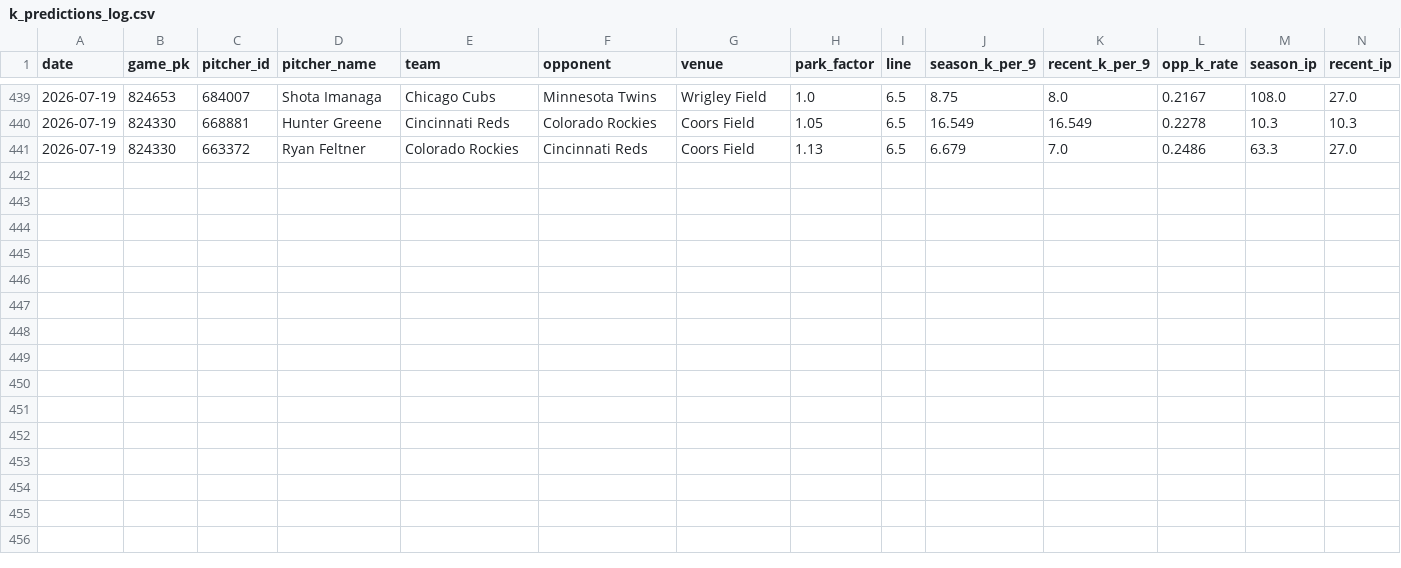
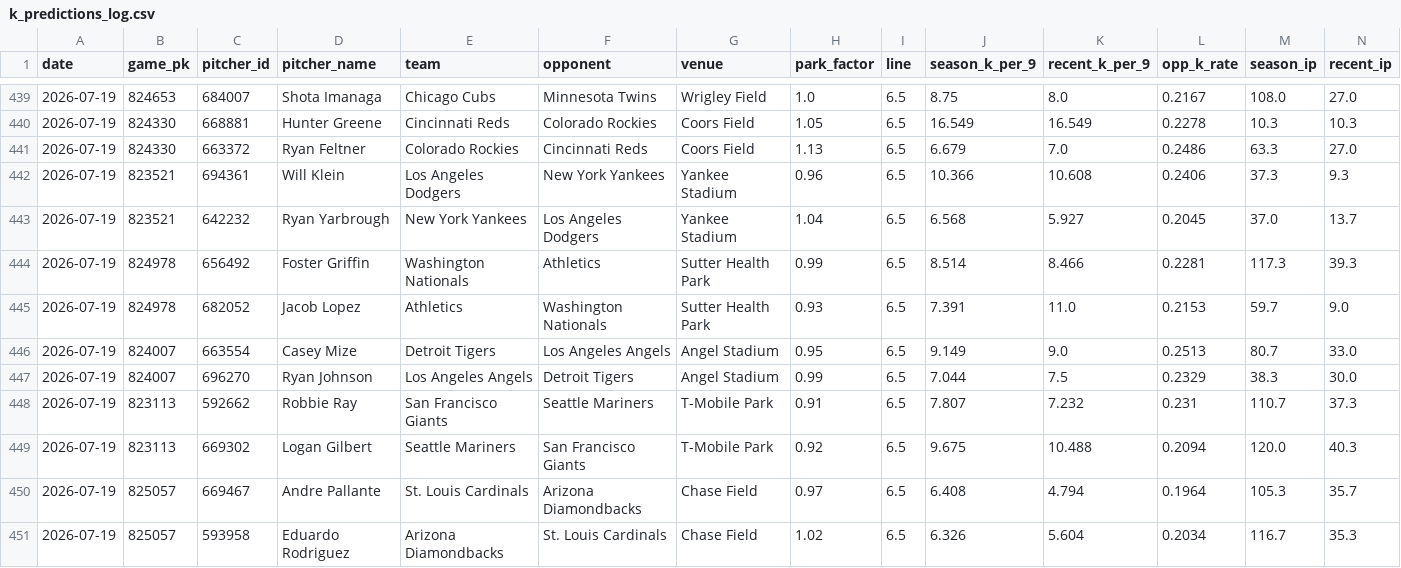
Before and after one commit to yuschajp/mlb_hits_model, a CSV file: data/ledger/k_predictions_log.csv, drawn as a sheet; only a part is shown, gaps mark what is left out; rows hold the shown columns only; the diff names each change by its address in the sheet, - before the commit and + after, or states it on an @@ line.

Commit message:
Update ledger data (2026-07-19 18:19)

```diff
--- a/data/ledger/k_predictions_log.csv
+++ b/data/ledger/k_predictions_log.csv
+row 442: 2026-07-19 | 823521 | 694361 | Will Klein | Los Angeles Dodgers | New York Yankees | Yankee Stadium | 0.96 | 6.5 | 10.366 | 10.608 | 0.2406 | 37.3 | 9.3
+row 443: 2026-07-19 | 823521 | 642232 | Ryan Yarbrough | New York Yankees | Los Angeles Dodgers | Yankee Stadium | 1.04 | 6.5 | 6.568 | 5.927 | 0.2045 | 37.0 | 13.7
+row 444: 2026-07-19 | 824978 | 656492 | Foster Griffin | Washington Nationals | Athletics | Sutter Health Park | 0.99 | 6.5 | 8.514 | 8.466 | 0.2281 | 117.3 | 39.3
+row 445: 2026-07-19 | 824978 | 682052 | Jacob Lopez | Athletics | Washington Nationals | Sutter Health Park | 0.93 | 6.5 | 7.391 | 11.0 | 0.2153 | 59.7 | 9.0
+row 446: 2026-07-19 | 824007 | 663554 | Casey Mize | Detroit Tigers | Los Angeles Angels | Angel Stadium | 0.95 | 6.5 | 9.149 | 9.0 | 0.2513 | 80.7 | 33.0
+row 447: 2026-07-19 | 824007 | 696270 | Ryan Johnson | Los Angeles Angels | Detroit Tigers | Angel Stadium | 0.99 | 6.5 | 7.044 | 7.5 | 0.2329 | 38.3 | 30.0
+row 448: 2026-07-19 | 823113 | 592662 | Robbie Ray | San Francisco Giants | Seattle Mariners | T-Mobile Park | 0.91 | 6.5 | 7.807 | 7.232 | 0.231 | 110.7 | 37.3
+row 449: 2026-07-19 | 823113 | 669302 | Logan Gilbert | Seattle Mariners | San Francisco Giants | T-Mobile Park | 0.92 | 6.5 | 9.675 | 10.488 | 0.2094 | 120.0 | 40.3
+row 450: 2026-07-19 | 825057 | 669467 | Andre Pallante | St. Louis Cardinals | Arizona Diamondbacks | Chase Field | 0.97 | 6.5 | 6.408 | 4.794 | 0.1964 | 105.3 | 35.7
+row 451: 2026-07-19 | 825057 | 593958 | Eduardo Rodriguez | Arizona Diamondbacks | St. Louis Cardinals | Chase Field | 1.02 | 6.5 | 6.326 | 5.604 | 0.2034 | 116.7 | 35.3
```
Also changed, not shown: 2 other files.
